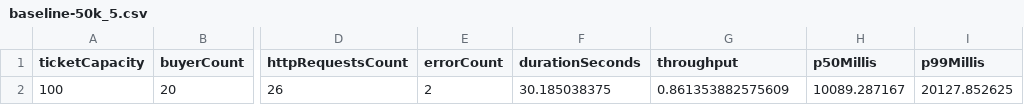
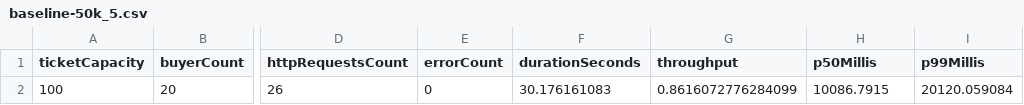
Before and after one commit to ArjunaUmesh/TicketStampede, a CSV file: results/baseline-50k_5.csv, drawn as a sheet; only a part is shown, gaps mark what is left out; the diff names each change by its address in the sheet, - before the commit and + after, or states it on an @@ line.

```diff
--- a/results/baseline-50k_5.csv
+++ b/results/baseline-50k_5.csv
-E2 (errorCount): 2
+E2 (errorCount): 0
-F2 (durationSeconds): 30.185038375
+F2 (durationSeconds): 30.176161083
-G2 (throughput): 0.861353882575609
+G2 (throughput): 0.8616072776284099
-H2 (p50Millis): 10089.287167
+H2 (p50Millis): 10086.7915
-I2 (p99Millis): 20127.852625
+I2 (p99Millis): 20120.059084
```
Also changed, not shown: 13 other files.
